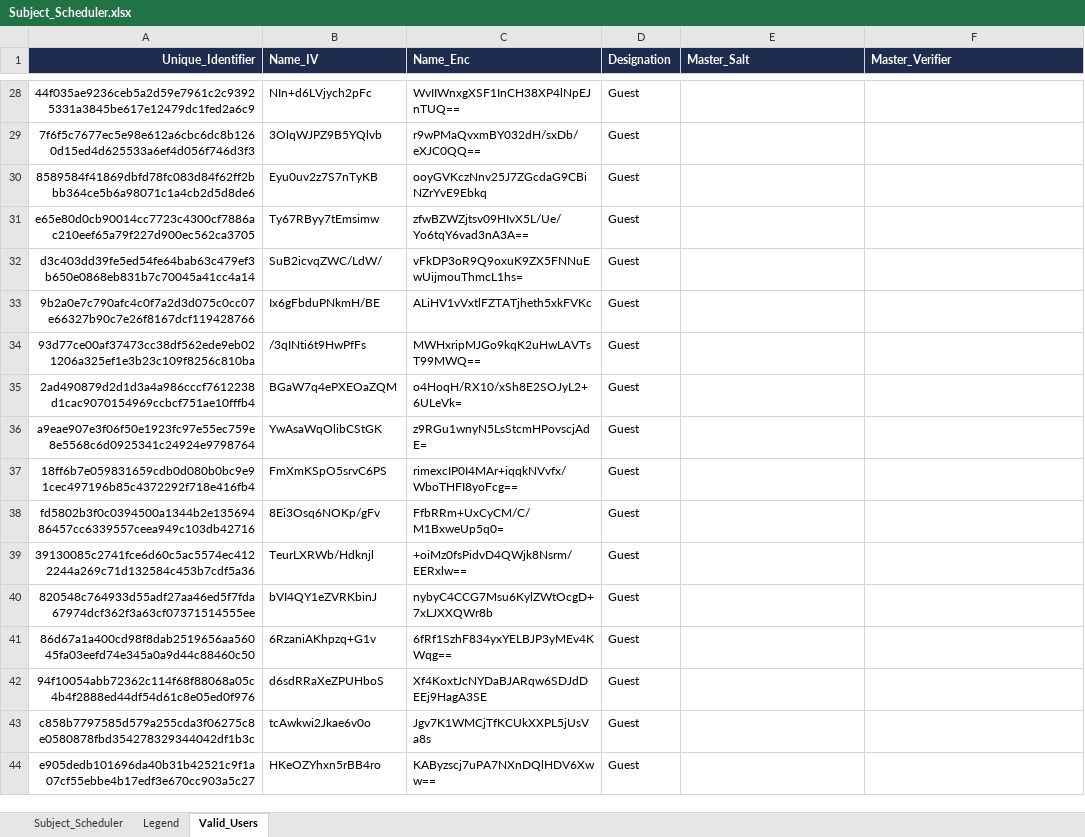
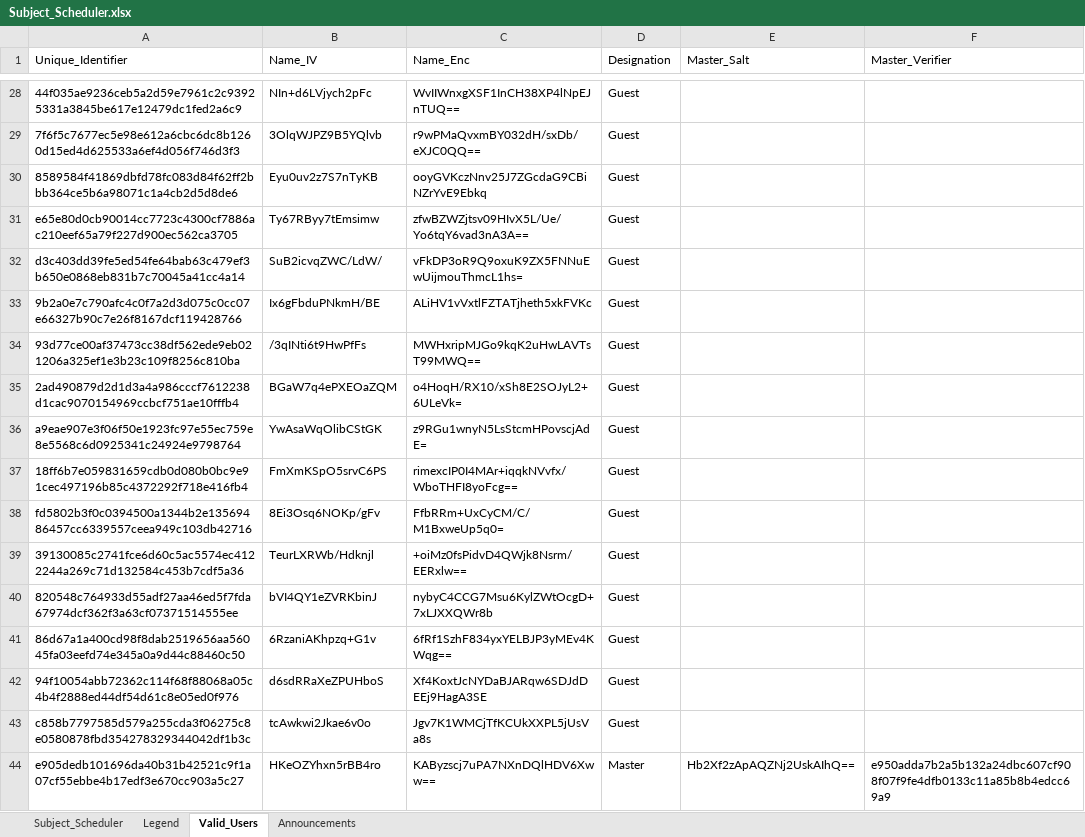
Before and after one commit to fielalbert2026/school-record-management-system, an Excel workbook: Subject_Scheduler.xlsx, sheet Valid_Users, drawn as a sheet; only a part is shown, gaps mark what is left out; values as stored, in another font and other column widths than the file's, no borders; the diff covers the shown part only; the diff names each change by its address in the sheet, - before the commit and + after, or states it on an @@ line.

Commit message:
Added generate master

```diff
--- a/Subject_Scheduler.xlsx (sheet Valid_Users)
+++ b/Subject_Scheduler.xlsx (sheet Valid_Users)
+sheet tab: Announcements
-A1:A44 alignment: right
+A1:A44 alignment: left
@@ A1:F1 fill: #1D2B4F → none, bold: on → off, text colour: #FFFFFF → black @@
-D44 (Designation): Guest
+D44 (Designation): Master
-E44 (Master_Salt): (empty)
+E44 (Master_Salt): Hb2Xf2zApAQZNj2UskAIhQ==
-F44 (Master_Verifier): (empty)
+F44 (Master_Verifier): e950adda7b2a5b132a24dbc607cf908f07f9fe4dfb0133c11a85b8b4edcc69a9
```
Also changed, not shown: cell formats elsewhere in this sheet, sheet Subject_Scheduler, 2 other files.
